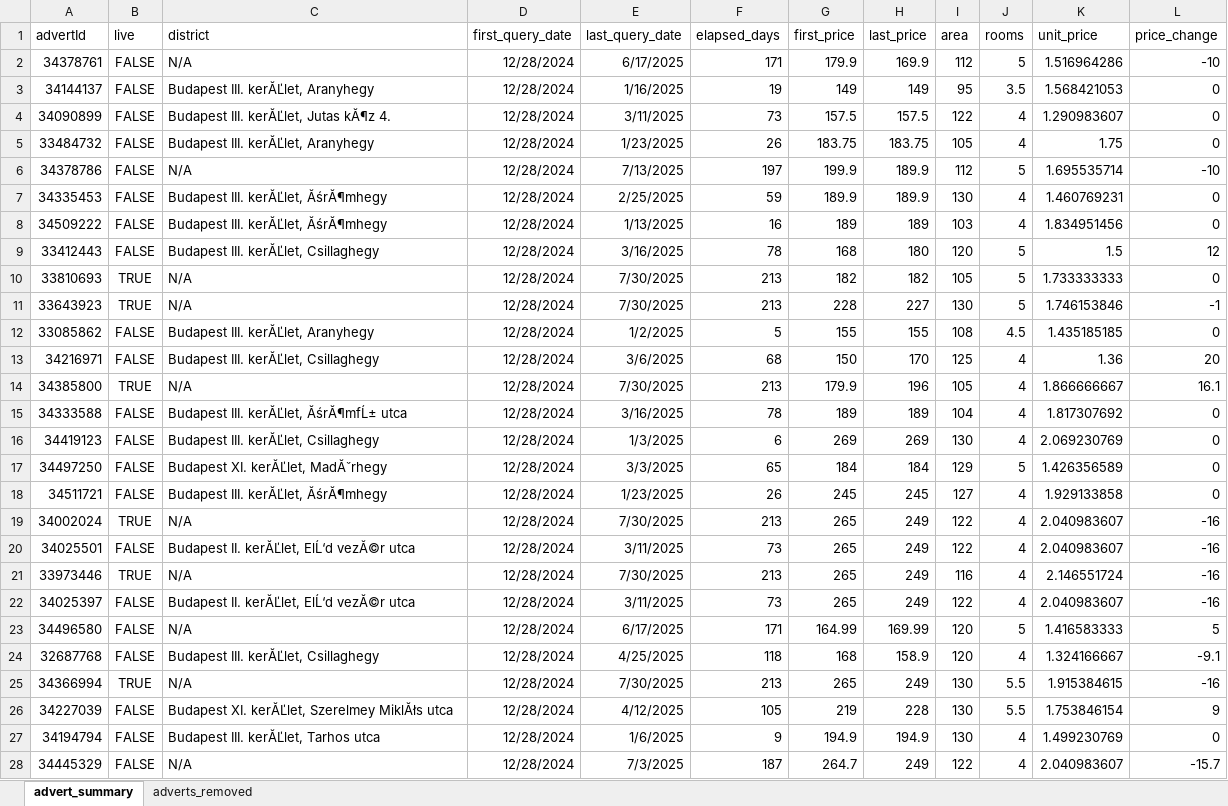
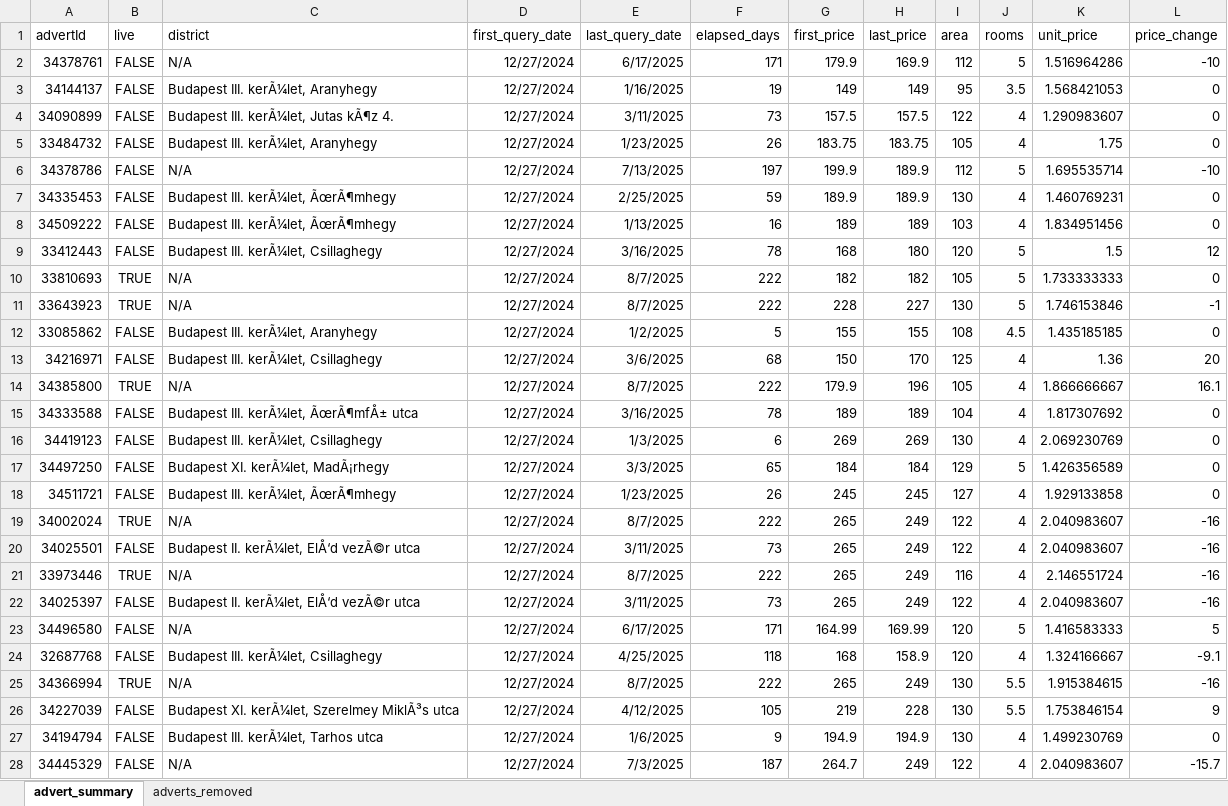
Before and after one commit to adwirth/ingatlan_scraper, an Excel workbook: advert_summary_yesoke.xlsx, sheet advert_summary, drawn as a sheet; only a part is shown; values as stored, in another font and other column widths than the file's, no borders; charts and pictures not drawn; the diff covers the shown part only; the diff names each change by its address in the sheet, - before the commit and + after, or states it on an @@ line.

Commit message:
Update

```diff
--- a/advert_summary_yesoke.xlsx (sheet advert_summary)
+++ b/advert_summary_yesoke.xlsx (sheet advert_summary)
-D2:D28 (first_query_date): 12/28/2024
+D2:D28 (first_query_date): 12/27/2024
-C3 (district): Budapest III. kerĂĽlet, Aranyhegy
+C3 (district): Budapest III. kerÃ¼let, Aranyhegy
-C4 (district): Budapest III. kerĂĽlet, Jutas kĂ¶z 4.
+C4 (district): Budapest III. kerÃ¼let, Jutas kÃ¶z 4.
-C5 (district): Budapest III. kerĂĽlet, Aranyhegy
+C5 (district): Budapest III. kerÃ¼let, Aranyhegy
-C7:C8 (district): Budapest III. kerĂĽlet, ĂśrĂ¶mhegy
+C7:C8 (district): Budapest III. kerÃ¼let, ÃœrÃ¶mhegy
-C9 (district): Budapest III. kerĂĽlet, Csillaghegy
+C9 (district): Budapest III. kerÃ¼let, Csillaghegy
-E10:E11 (last_query_date): 7/30/2025
+E10:E11 (last_query_date): 8/7/2025
-F10:F11 (elapsed_days): 213
+F10:F11 (elapsed_days): 222
-C12 (district): Budapest III. kerĂĽlet, Aranyhegy
+C12 (district): Budapest III. kerÃ¼let, Aranyhegy
-C13 (district): Budapest III. kerĂĽlet, Csillaghegy
+C13 (district): Budapest III. kerÃ¼let, Csillaghegy
-E14 (last_query_date): 7/30/2025
+E14 (last_query_date): 8/7/2025
-F14 (elapsed_days): 213
+F14 (elapsed_days): 222
-C15 (district): Budapest III. kerĂĽlet, ĂśrĂ¶mfĹ± utca
+C15 (district): Budapest III. kerÃ¼let, ÃœrÃ¶mfÅ± utca
-C16 (district): Budapest III. kerĂĽlet, Csillaghegy
+C16 (district): Budapest III. kerÃ¼let, Csillaghegy
-C17 (district): Budapest XI. kerĂĽlet, MadĂˇrhegy
+C17 (district): Budapest XI. kerÃ¼let, MadÃ¡rhegy
-C18 (district): Budapest III. kerĂĽlet, ĂśrĂ¶mhegy
+C18 (district): Budapest III. kerÃ¼let, ÃœrÃ¶mhegy
-E19 (last_query_date): 7/30/2025
+E19 (last_query_date): 8/7/2025
-F19 (elapsed_days): 213
+F19 (elapsed_days): 222
-C20 (district): Budapest II. kerĂĽlet, ElĹ‘d vezĂ©r utca
+C20 (district): Budapest II. kerÃ¼let, ElÅ‘d vezÃ©r utca
-E21 (last_query_date): 7/30/2025
+E21 (last_query_date): 8/7/2025
-F21 (elapsed_days): 213
+F21 (elapsed_days): 222
-C22 (district): Budapest II. kerĂĽlet, ElĹ‘d vezĂ©r utca
+C22 (district): Budapest II. kerÃ¼let, ElÅ‘d vezÃ©r utca
-C24 (district): Budapest III. kerĂĽlet, Csillaghegy
+C24 (district): Budapest III. kerÃ¼let, Csillaghegy
-E25 (last_query_date): 7/30/2025
+E25 (last_query_date): 8/7/2025
-F25 (elapsed_days): 213
+F25 (elapsed_days): 222
-C26 (district): Budapest XI. kerĂĽlet, Szerelmey MiklĂłs utca
+C26 (district): Budapest XI. kerÃ¼let, Szerelmey MiklÃ³s utca
-C27 (district): Budapest III. kerĂĽlet, Tarhos utca
+C27 (district): Budapest III. kerÃ¼let, Tarhos utca
```
Also changed, not shown: 1 added row and 74 edited cells elsewhere in this sheet, sheet adverts_removed, charts or pictures.
